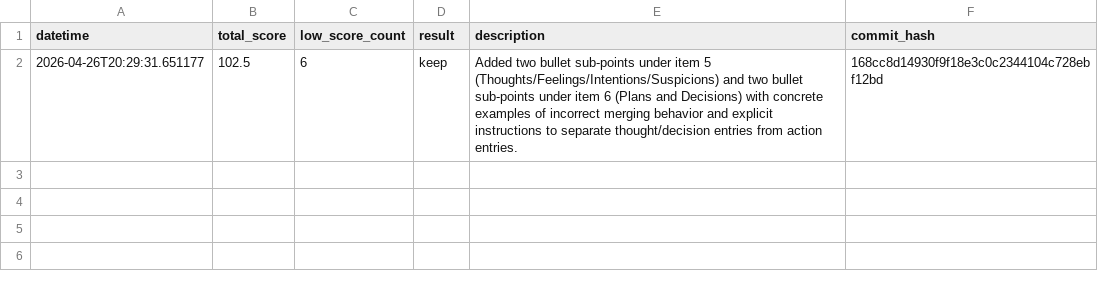
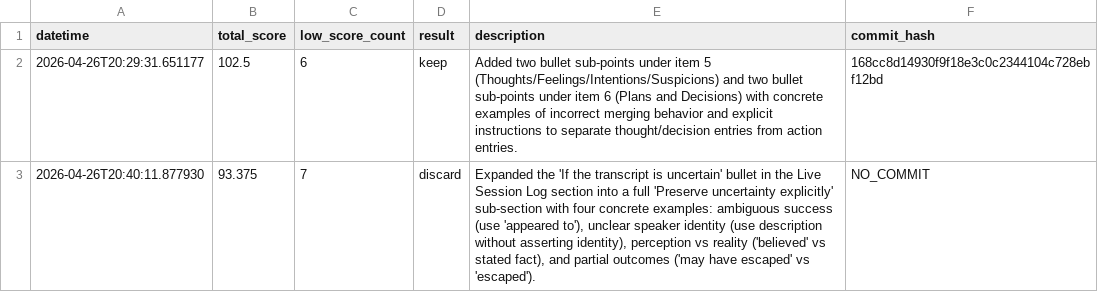
Before and after one commit to erik-saltwell/prompt-autoresearch, a TSV file: experiments/clean_transcript/results.tsv, drawn as a sheet; the diff names each change by its address in the sheet, - before the commit and + after, or states it on an @@ line.

Commit message:
Update experiment result logs for clean_transcript.

```diff
--- a/experiments/clean_transcript/results.tsv
+++ b/experiments/clean_transcript/results.tsv
+row 3: 2026-04-26T20:40:11.877930 | 93.375 | 7 | discard | Expanded the 'If the transcript is uncertain' bullet in the Live Session Log section into a full 'Preserve uncertainty explicitly' sub-section with four concrete examples: ambiguous success (use 'appeared to'), unclear speaker identity (use description without asserting identity), perception vs reality ('believed' vs stated fact), and partial outcomes ('may have escaped' vs 'escaped'). | NO_COMMIT
```
Also changed, not shown: 1 other file.
